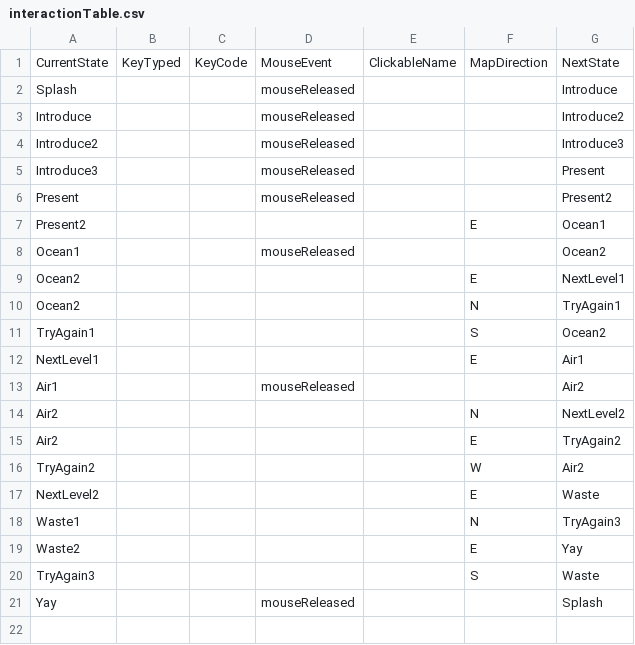
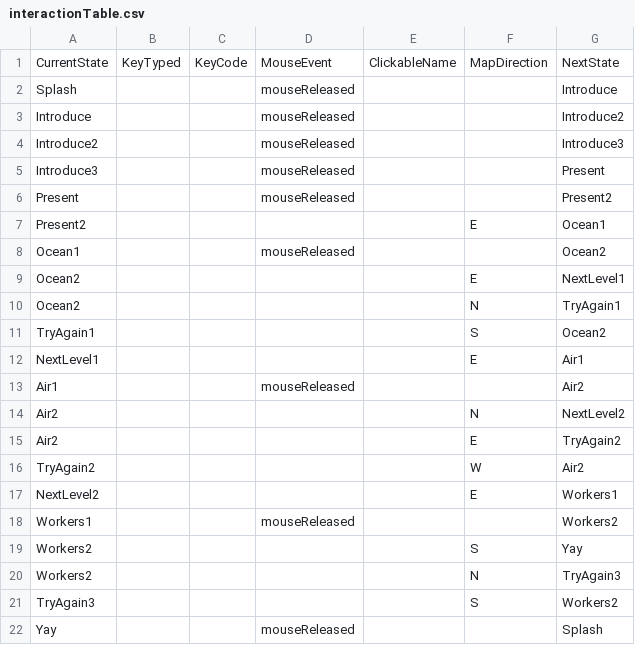
Before and after one commit to mlafarrow/Project1, a CSV file: data/interactionTable.csv, drawn as a sheet.

```diff
--- a/data/interactionTable.csv
+++ b/data/interactionTable.csv
@@ -16,6 +16,7 @@ Air2,,,,,E,TryAgain2
 TryAgain2,,,,,W,Air2
-NextLevel2,,,,,E,Waste
-Waste1,,,,,N,TryAgain3
-Waste2,,,,,E,Yay
-TryAgain3,,,,,S,Waste
+NextLevel2,,,,,E,Workers1
+Workers1,,,mouseReleased,,,Workers2
+Workers2,,,,,S,Yay
+Workers2,,,,,N,TryAgain3
+TryAgain3,,,,,S,Workers2
 Yay,,,mouseReleased,,,Splash
```
Also changed, not shown: data/adventureStates.csv, 35 other files.
